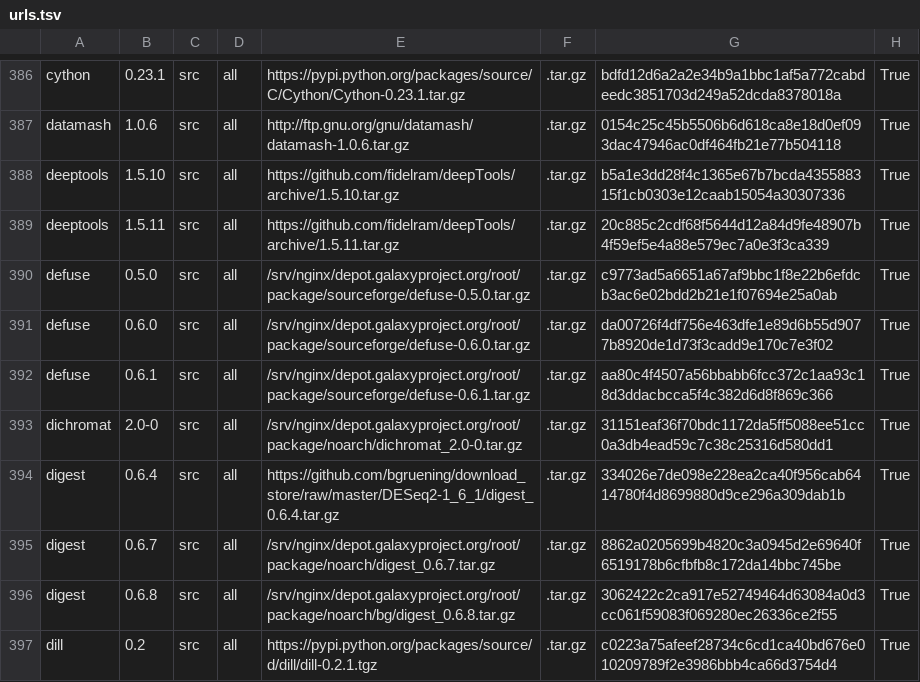
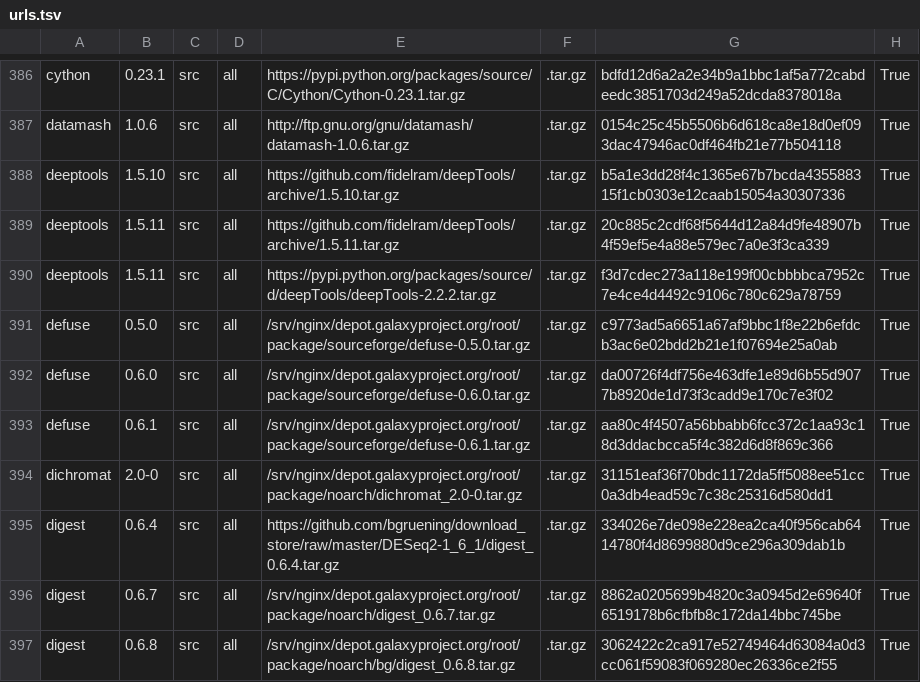
Before and after one commit to galaxyproject/cargo-port, a TSV file: urls.tsv, drawn as a sheet; only a part is shown, gaps mark what is left out; the shorter side is filled out with more unchanged rows; the diff names each change by its address in the sheet, - before the commit and + after, or states it on an @@ line.

Commit message:
Update urls.tsv

```diff
--- a/urls.tsv
+++ b/urls.tsv
+row 390: deeptools | 1.5.11 | src | all | https://pypi.python.org/packages/source/d/deepTools/deepTools-2.2.2.tar.gz | .tar.gz | f3d7cdec273a118e199f00cbbbbca7952c7e4ce4d4492c9106c780c629a78759 | True
```
